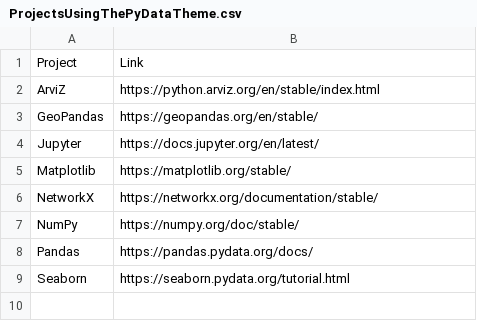
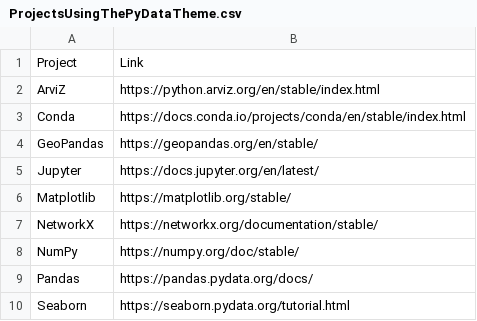
Before and after one commit to eeadata/WISE.Documentation, a CSV file: docs/GettingStarted/tables/ProjectsUsingThePyDataTheme.csv, drawn as a sheet.

```diff
--- a/docs/GettingStarted/tables/ProjectsUsingThePyDataTheme.csv
+++ b/docs/GettingStarted/tables/ProjectsUsingThePyDataTheme.csv
@@ -2,2 +2,3 @@ Project,Link
 ArviZ,https://python.arviz.org/en/stable/index.html
+Conda,https://docs.conda.io/projects/conda/en/stable/index.html
 GeoPandas,https://geopandas.org/en/stable/
```
Also changed, not shown: 8 other files.
